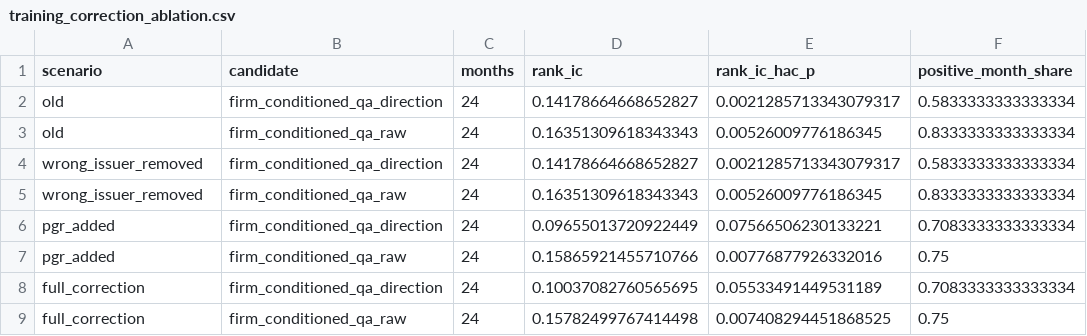
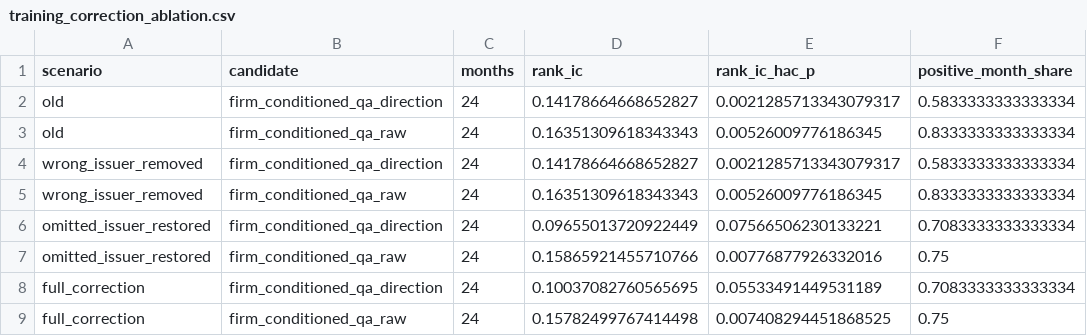
Before and after one commit to DoohwiCha/CallRank-ICAIF2026, a CSV file: aggregate_results/training_correction_ablation.csv, drawn as a sheet.

Commit message:
Align the public release with the camera-ready paper
Use the camera-ready figure files and labels, replace an issuer-like scenario label, map each released file and label to the paper, explain the exact-tie and all-cutoff tie rows, clarify the data terms, add the paper's disclaimer, document the remaining entry points, support validation from a release-tag checkout, and refresh the release metadata and manifests. Released numerical outputs are unchanged.

```diff
--- a/aggregate_results/training_correction_ablation.csv
+++ b/aggregate_results/training_correction_ablation.csv
@@ -5,4 +5,4 @@ wrong_issuer_removed,firm_conditioned_qa_direction,24,0.14178664668652827,0.0021
 wrong_issuer_removed,firm_conditioned_qa_raw,24,0.16351309618343343,0.00526009776186345,0.8333333333333334
-pgr_added,firm_conditioned_qa_direction,24,0.09655013720922449,0.07566506230133221,0.7083333333333334
-pgr_added,firm_conditioned_qa_raw,24,0.15865921455710766,0.00776877926332016,0.75
+omitted_issuer_restored,firm_conditioned_qa_direction,24,0.09655013720922449,0.07566506230133221,0.7083333333333334
+omitted_issuer_restored,firm_conditioned_qa_raw,24,0.15865921455710766,0.00776877926332016,0.75
 full_correction,firm_conditioned_qa_direction,24,0.10037082760565695,0.05533491449531189,0.7083333333333334
```
Also changed, not shown: 29 other files.
